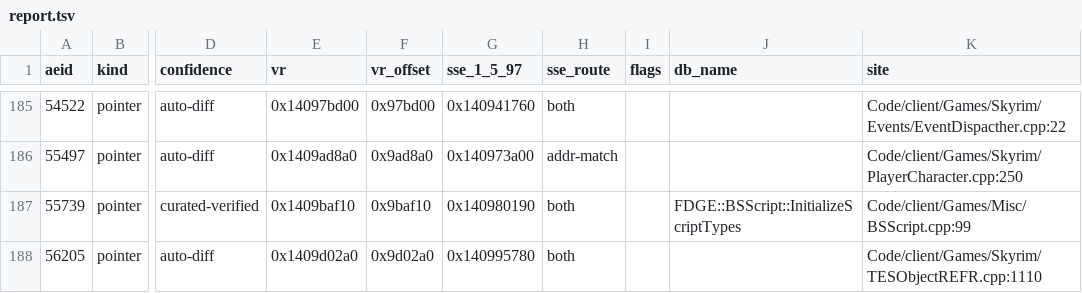
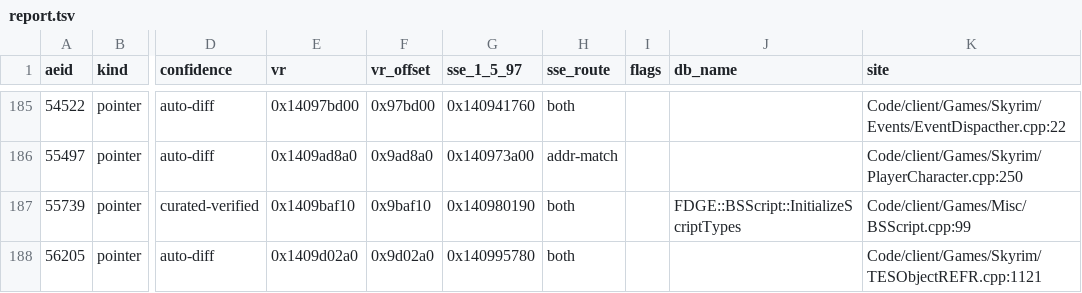
Before and after one commit to cmpayc/TiltedEvolutionVR, a TSV file: Tools/vr_addresses/report.tsv, drawn as a sheet; only a part is shown, gaps mark what is left out; the diff covers the shown part only; the diff names each change by its address in the sheet, - before the commit and + after, or states it on an @@ line.

```diff
--- a/Tools/vr_addresses/report.tsv
+++ b/Tools/vr_addresses/report.tsv
-K188 (site): Code/client/Games/Skyrim/TESObjectREFR.cpp:1110
+K188 (site): Code/client/Games/Skyrim/TESObjectREFR.cpp:1121
```
Also changed, not shown: 35 edited cells elsewhere in this file, 11 other files.
